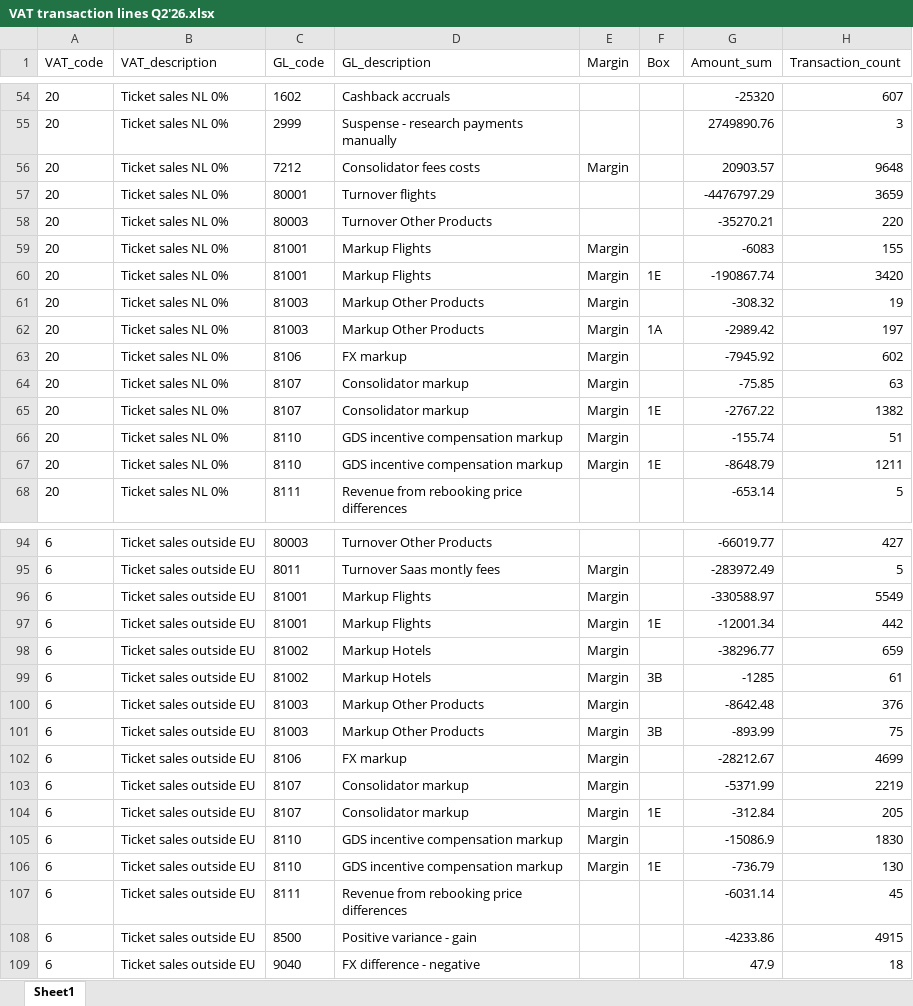
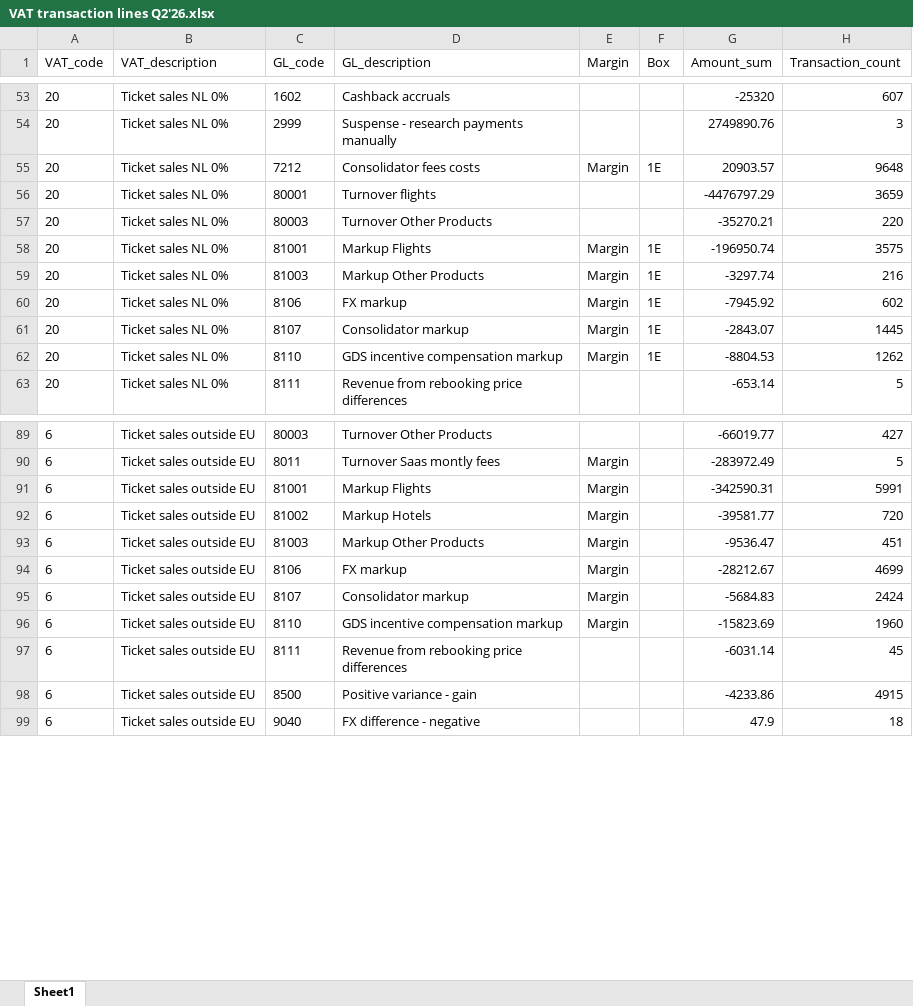
Before and after one commit to dmitriibeliakov/vat, an Excel workbook: output/VAT transaction lines Q2'26.xlsx, sheet Sheet1, drawn as a sheet; only a part is shown, gaps mark what is left out; values as stored, in another font and other column widths than the file's, no borders; removed rows and columns are numbered as before the commit, all else as after; the diff covers the shown part only; the diff names each change by its address in the sheet, - before the commit and + after, or states it on an @@ line.

```diff
--- a/output/VAT transaction lines Q2'26.xlsx (sheet Sheet1)
+++ b/output/VAT transaction lines Q2'26.xlsx (sheet Sheet1)
-F55 (Box): (empty)
+F55 (Box): 1E
-row 59: 20 | Ticket sales NL 0% | 81001 | Markup Flights | Margin |  | -6083 | 155
-G58 (Amount_sum): -190867.74
+G58 (Amount_sum): -196950.74
-H58 (Transaction_count): 3420
+H58 (Transaction_count): 3575
-row 61: 20 | Ticket sales NL 0% | 81003 | Markup Other Products | Margin |  | -308.32 | 19
-F59 (Box): 1A
+F59 (Box): 1E
-G59 (Amount_sum): -2989.42
+G59 (Amount_sum): -3297.74
-H59 (Transaction_count): 197
+H59 (Transaction_count): 216
-F60 (Box): (empty)
+F60 (Box): 1E
-row 64: 20 | Ticket sales NL 0% | 8107 | Consolidator markup | Margin |  | -75.85 | 63
-G61 (Amount_sum): -2767.22
+G61 (Amount_sum): -2843.07
-H61 (Transaction_count): 1382
+H61 (Transaction_count): 1445
-row 66: 20 | Ticket sales NL 0% | 8110 | GDS incentive compensation markup | Margin |  | -155.74 | 51
-G62 (Amount_sum): -8648.79
+G62 (Amount_sum): -8804.53
-H62 (Transaction_count): 1211
+H62 (Transaction_count): 1262
-G91 (Amount_sum): -330588.97
+G91 (Amount_sum): -342590.31
-H91 (Transaction_count): 5549
+H91 (Transaction_count): 5991
-row 97: 6 | Ticket sales outside EU | 81001 | Markup Flights | Margin | 1E | -12001.34 | 442
-G92 (Amount_sum): -38296.77
+G92 (Amount_sum): -39581.77
-H92 (Transaction_count): 659
+H92 (Transaction_count): 720
-row 99: 6 | Ticket sales outside EU | 81002 | Markup Hotels | Margin | 3B | -1285 | 61
-G93 (Amount_sum): -8642.48
+G93 (Amount_sum): -9536.47
-H93 (Transaction_count): 376
+H93 (Transaction_count): 451
-row 101: 6 | Ticket sales outside EU | 81003 | Markup Other Products | Margin | 3B | -893.99 | 75
-G95 (Amount_sum): -5371.99
+G95 (Amount_sum): -5684.83
-H95 (Transaction_count): 2219
+H95 (Transaction_count): 2424
-row 104: 6 | Ticket sales outside EU | 8107 | Consolidator markup | Margin | 1E | -312.84 | 205
-G96 (Amount_sum): -15086.9
+G96 (Amount_sum): -15823.69
-H96 (Transaction_count): 1830
+H96 (Transaction_count): 1960
-row 106: 6 | Ticket sales outside EU | 8110 | GDS incentive compensation markup | Margin | 1E | -736.79 | 130
```
Also changed, not shown: 1 added row, 4 removed rows and 33 edited cells elsewhere in this sheet, output/ICP Q2'26.xlsx, output/VAT final report Q2'26.xlsx, 1 other file.
